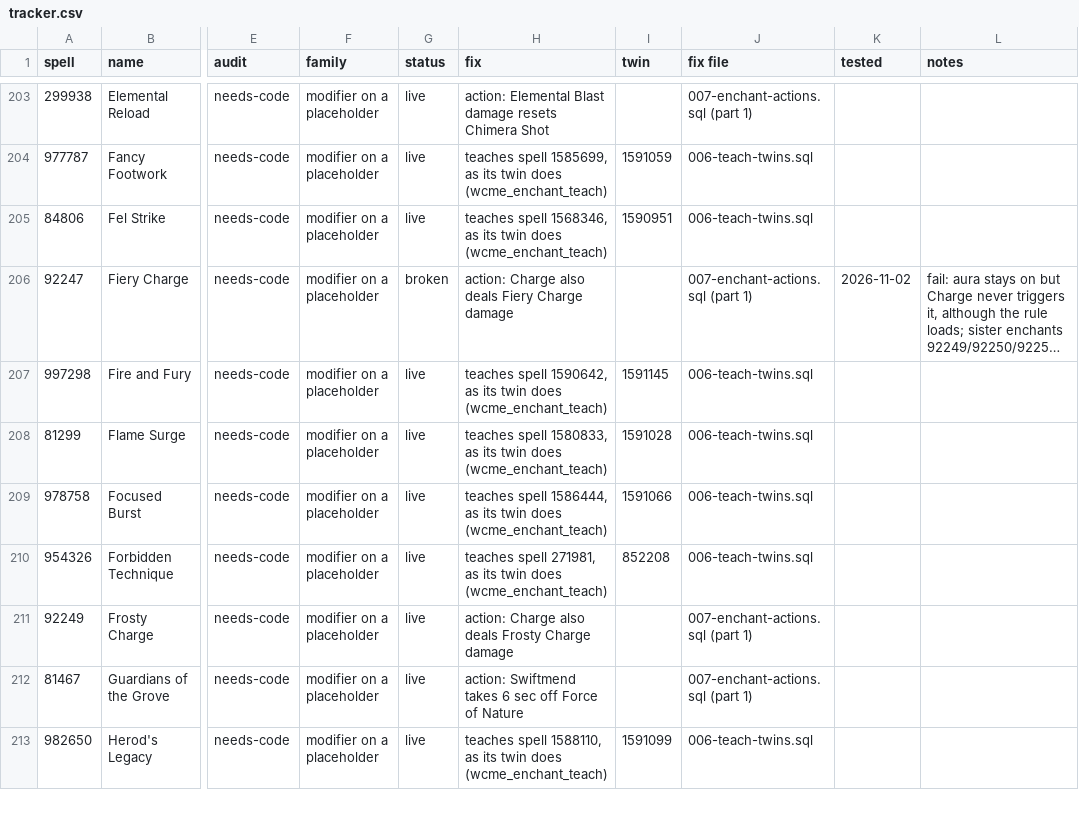
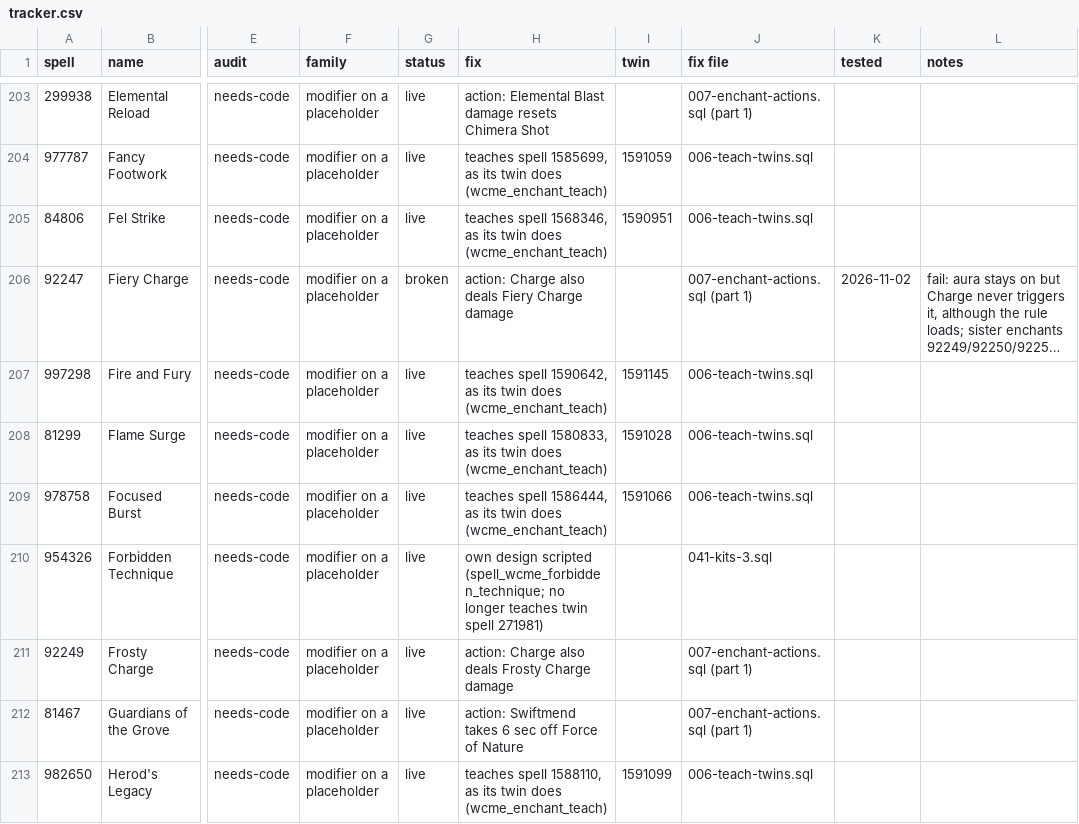
Before and after one commit to JaTynan/coa-wildcard-mystic, a CSV file: enchants/tracker.csv, drawn as a sheet; only a part is shown, gaps mark what is left out; long unchanged cells end in …; the diff names each change by its address in the sheet, - before the commit and + after, or states it on an @@ line.

```diff
--- a/enchants/tracker.csv
+++ b/enchants/tracker.csv
-H210 (fix): teaches spell 271981, as its twin does (wcme_enchant_teach)
+H210 (fix): own design scripted (spell_wcme_forbidden_technique; no longer teaches twin spell 271981)
-I210 (twin): 852208
+I210 (twin): (empty)
-J210 (fix file): 006-teach-twins.sql
+J210 (fix file): 041-kits-3.sql
```
Also changed, not shown: enchants/test-checklist.csv, 4 other files.
